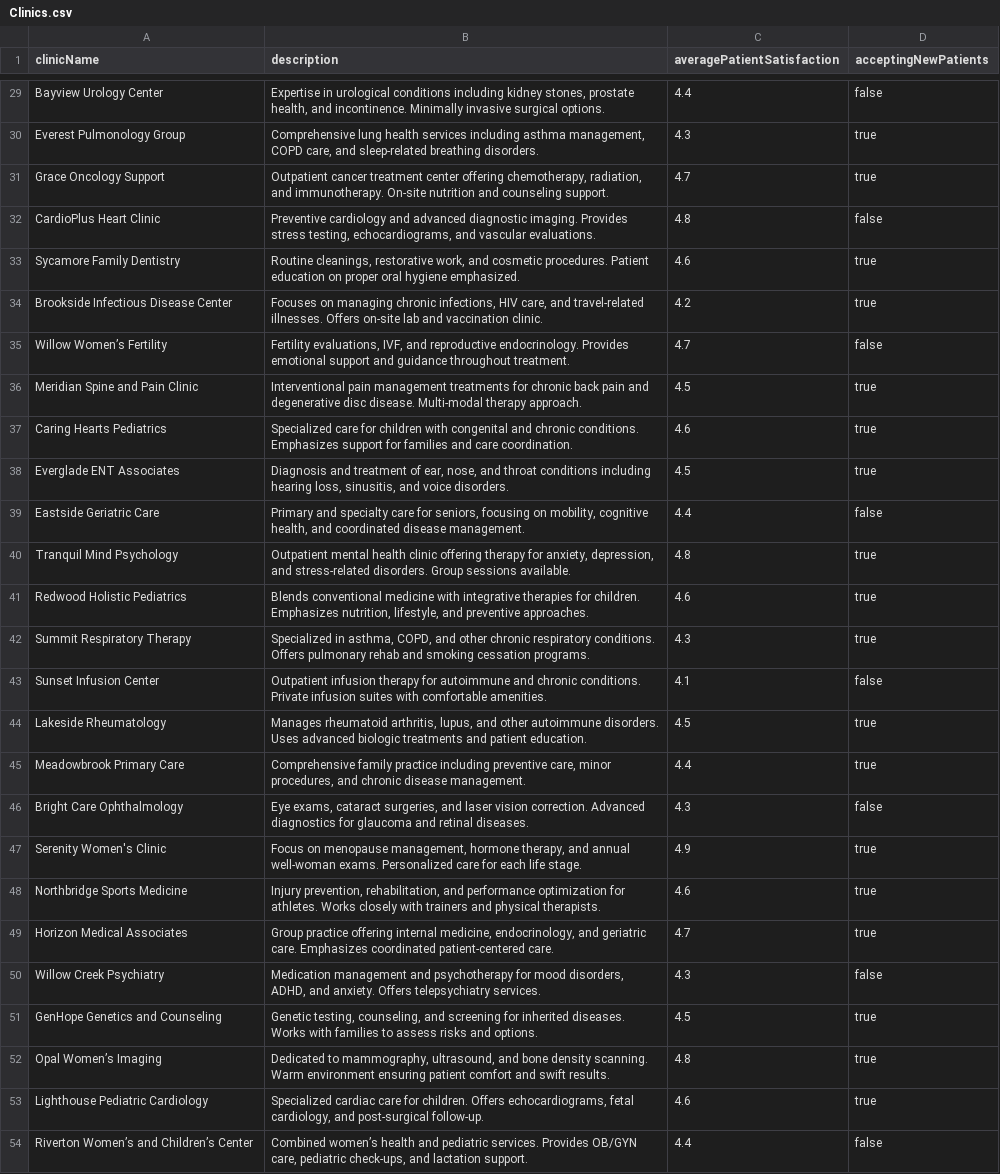
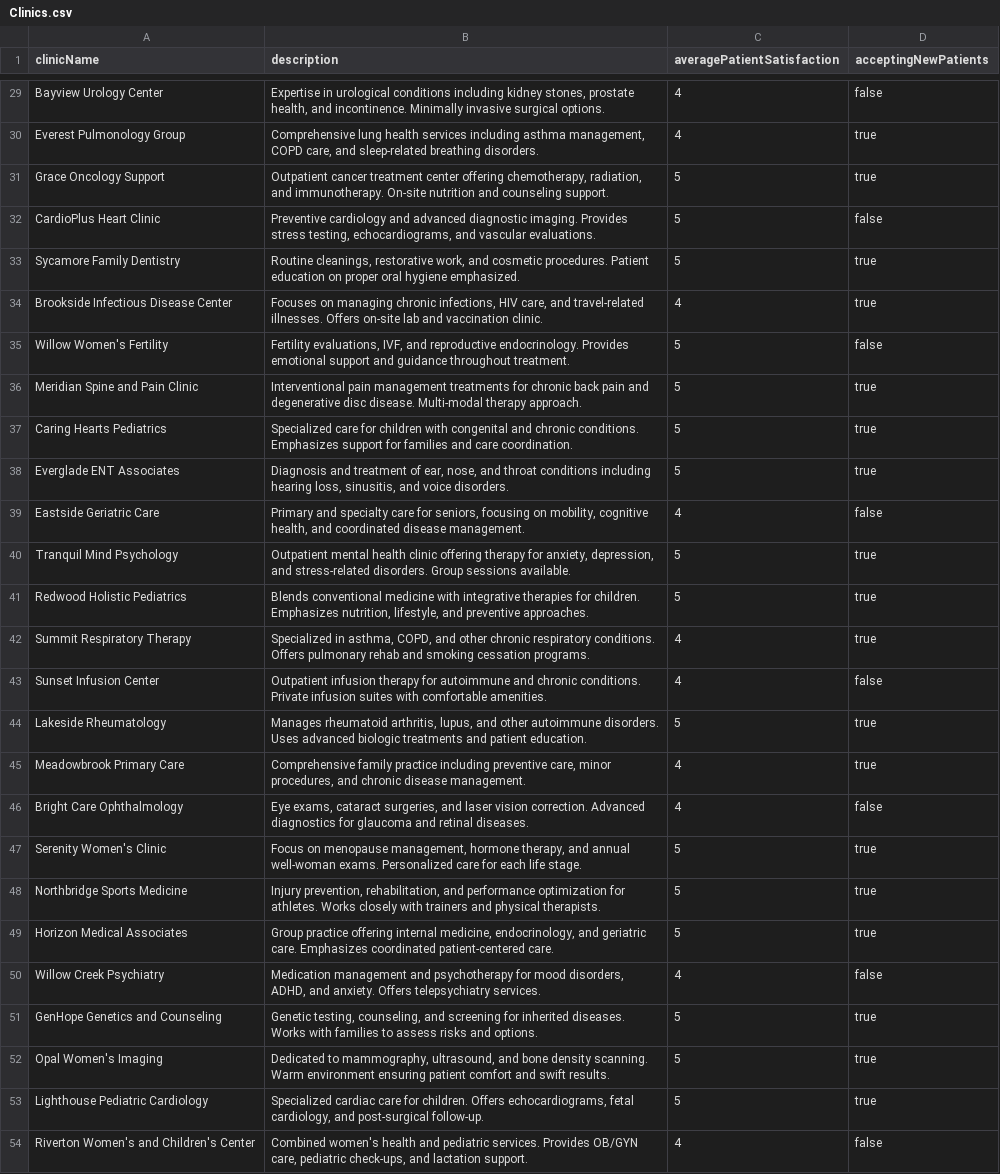
Before and after one commit to weaviate/weaviate-gorilla, a CSV file: data/data-for-use-cases/Clinics.csv, drawn as a sheet; only a part is shown, gaps mark what is left out; the diff covers the shown part only; the diff names each change by its address in the sheet, - before the commit and + after, or states it on an @@ line.

```diff
--- a/data/data-for-use-cases/Clinics.csv
+++ b/data/data-for-use-cases/Clinics.csv
-C29 (averagePatientSatisfaction): 4.4
+C29 (averagePatientSatisfaction): 4
-C30 (averagePatientSatisfaction): 4.3
+C30 (averagePatientSatisfaction): 4
-C31 (averagePatientSatisfaction): 4.7
+C31 (averagePatientSatisfaction): 5
-C32 (averagePatientSatisfaction): 4.8
+C32 (averagePatientSatisfaction): 5
-C33 (averagePatientSatisfaction): 4.6
+C33 (averagePatientSatisfaction): 5
-C34 (averagePatientSatisfaction): 4.2
+C34 (averagePatientSatisfaction): 4
-A35 (clinicName): Willow Women’s Fertility
+A35 (clinicName): Willow Women's Fertility
-C35 (averagePatientSatisfaction): 4.7
+C35 (averagePatientSatisfaction): 5
-C36 (averagePatientSatisfaction): 4.5
+C36 (averagePatientSatisfaction): 5
-C37 (averagePatientSatisfaction): 4.6
+C37 (averagePatientSatisfaction): 5
-C38 (averagePatientSatisfaction): 4.5
+C38 (averagePatientSatisfaction): 5
-C39 (averagePatientSatisfaction): 4.4
+C39 (averagePatientSatisfaction): 4
-C40 (averagePatientSatisfaction): 4.8
+C40 (averagePatientSatisfaction): 5
-C41 (averagePatientSatisfaction): 4.6
+C41 (averagePatientSatisfaction): 5
-C42 (averagePatientSatisfaction): 4.3
+C42 (averagePatientSatisfaction): 4
-C43 (averagePatientSatisfaction): 4.1
+C43 (averagePatientSatisfaction): 4
-C44 (averagePatientSatisfaction): 4.5
+C44 (averagePatientSatisfaction): 5
-C45 (averagePatientSatisfaction): 4.4
+C45 (averagePatientSatisfaction): 4
-C46 (averagePatientSatisfaction): 4.3
+C46 (averagePatientSatisfaction): 4
-C47 (averagePatientSatisfaction): 4.9
+C47 (averagePatientSatisfaction): 5
-C48 (averagePatientSatisfaction): 4.6
+C48 (averagePatientSatisfaction): 5
-C49 (averagePatientSatisfaction): 4.7
+C49 (averagePatientSatisfaction): 5
-C50 (averagePatientSatisfaction): 4.3
+C50 (averagePatientSatisfaction): 4
-C51 (averagePatientSatisfaction): 4.5
+C51 (averagePatientSatisfaction): 5
-A52 (clinicName): Opal Women’s Imaging
+A52 (clinicName): Opal Women's Imaging
-C52 (averagePatientSatisfaction): 4.8
+C52 (averagePatientSatisfaction): 5
-C53 (averagePatientSatisfaction): 4.6
+C53 (averagePatientSatisfaction): 5
-A54 (clinicName): Riverton Women’s and Children’s Center
+A54 (clinicName): Riverton Women's and Children's Center
-B54 (description): Combined women’s health and…
+B54 (description): Combined women's health and…
-C54 (averagePatientSatisfaction): 4.4
+C54 (averagePatientSatisfaction): 4
```
Also changed, not shown: 29 edited cells elsewhere in this file, data/data-for-use-cases/Menus.csv, data/data-for-use-cases/Restaurants.csv, 3 other files.
